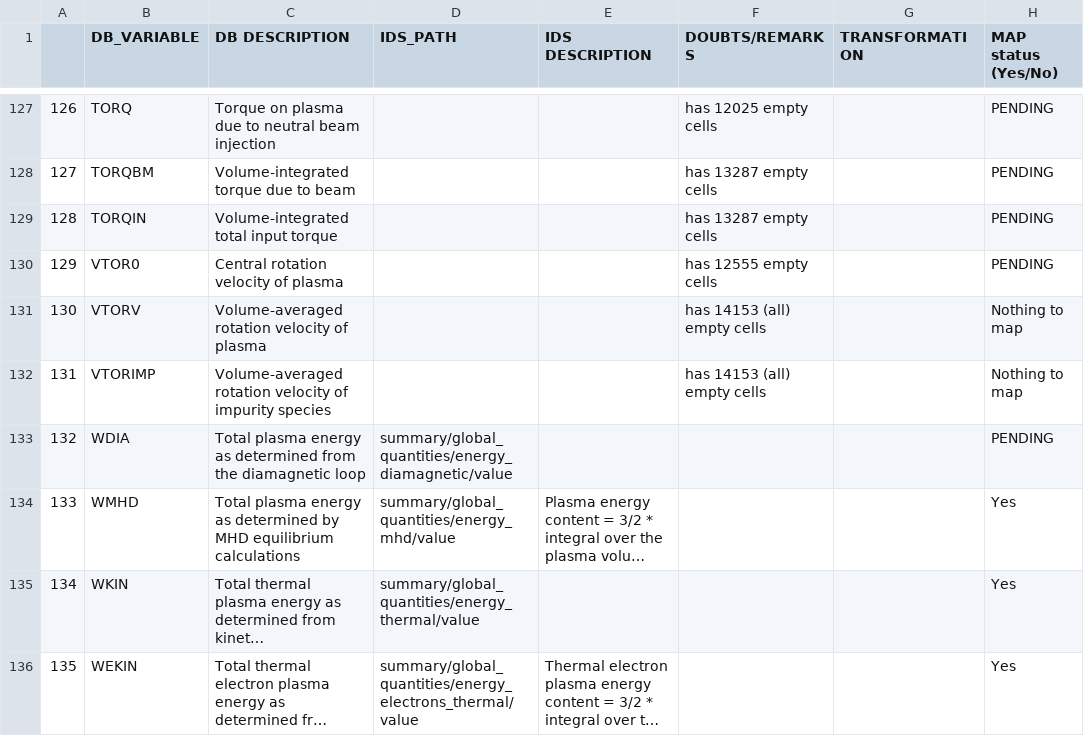
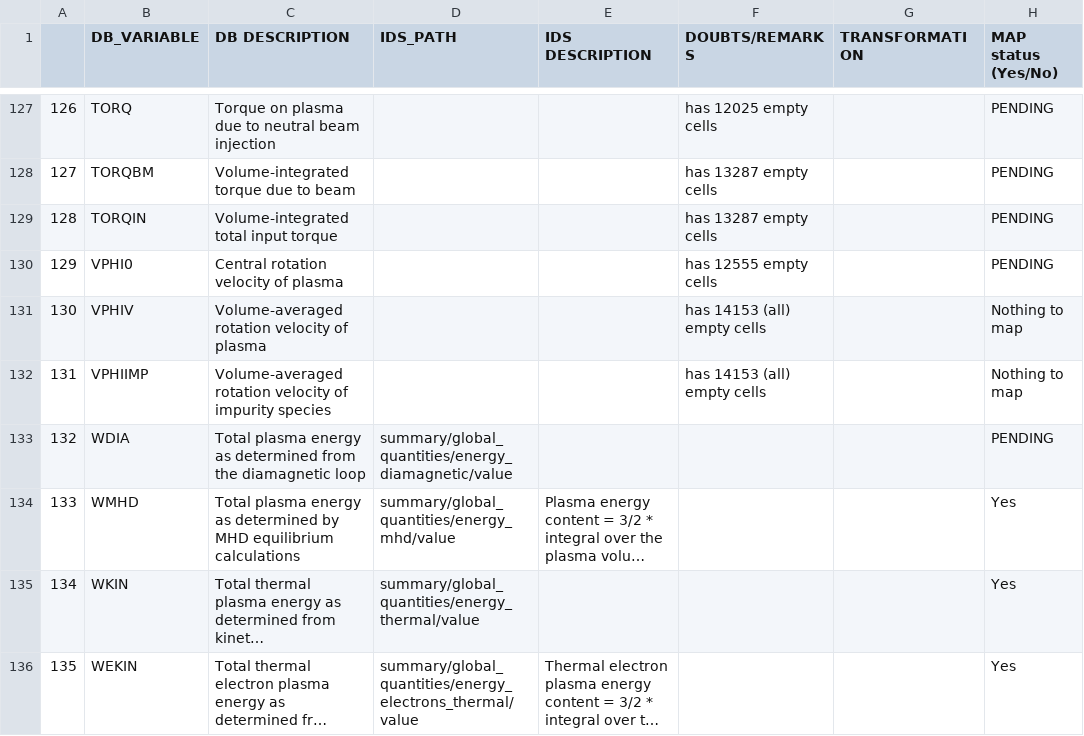
Before and after one commit to fionncur/IDStools, a CSV file: resources/mappings/h-mode-db-mapping.csv, drawn as a sheet; only a part is shown, gaps mark what is left out; long unchanged cells end in …; the diff names each change by its address in the sheet, - before the commit and + after, or states it on an @@ line.

```diff
--- a/resources/mappings/h-mode-db-mapping.csv
+++ b/resources/mappings/h-mode-db-mapping.csv
-B130 (DB_VARIABLE): VTOR0
+B130 (DB_VARIABLE): VPHI0
-B131 (DB_VARIABLE): VTORV
+B131 (DB_VARIABLE): VPHIV
-B132 (DB_VARIABLE): VTORIMP
+B132 (DB_VARIABLE): VPHIIMP
```
Also changed, not shown: 4 other files.
